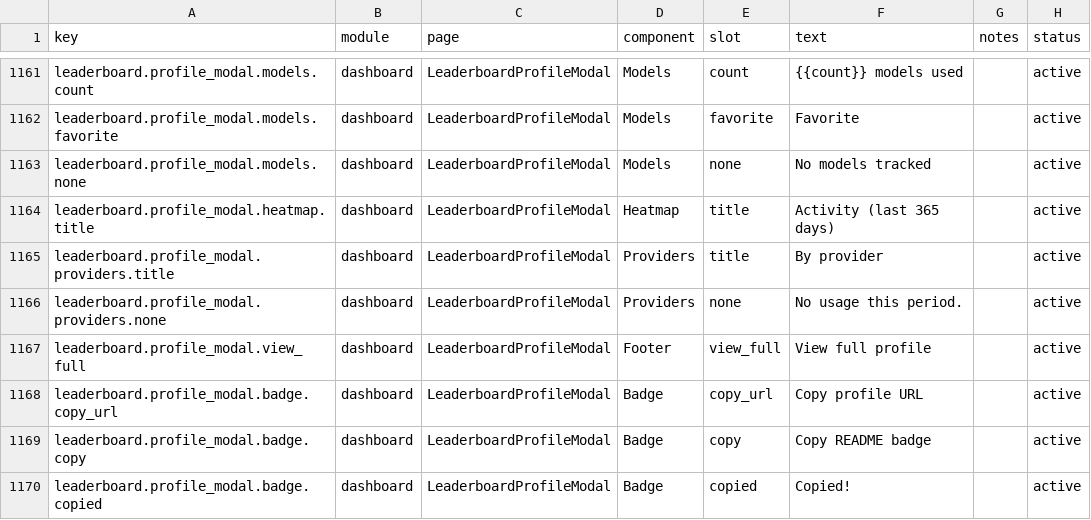
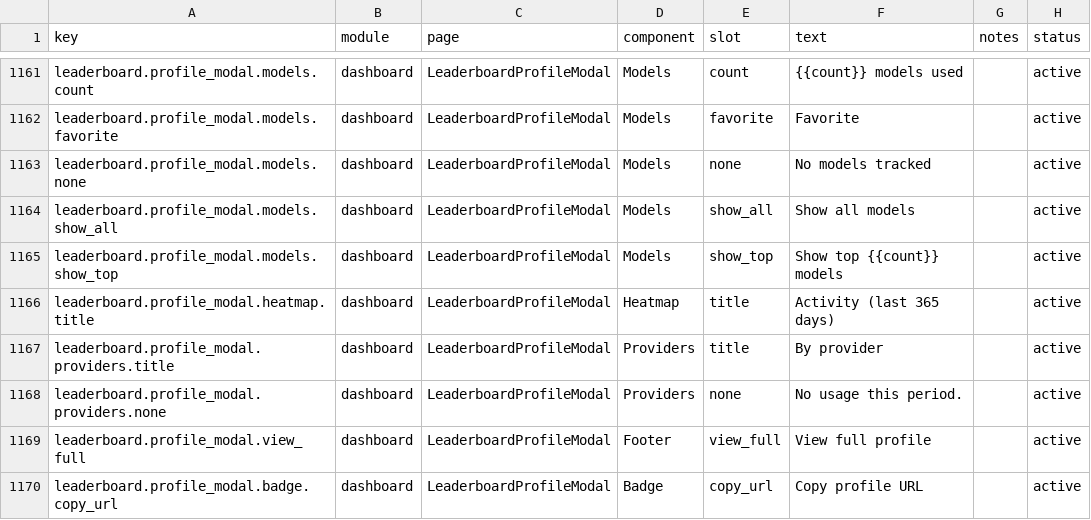
Before and after one commit to aspi-rin/tokentracker-selfhost, a CSV file: dashboard/src/content/copy.csv, drawn as a sheet; only a part is shown, gaps mark what is left out; the shorter side is filled out with more unchanged rows; the diff names each change by its address in the sheet, - before the commit and + after, or states it on an @@ line.

Commit message:
feat(web): style the public profile with Nord

```diff
--- a/dashboard/src/content/copy.csv
+++ b/dashboard/src/content/copy.csv
+row 1164: leaderboard.profile_modal.models.show_all | dashboard | LeaderboardProfileModal | Models | show_all | Show all models |  | active
+row 1165: leaderboard.profile_modal.models.show_top | dashboard | LeaderboardProfileModal | Models | show_top | Show top {{count}} models |  | active
```
Also changed, not shown: 9 other files.
